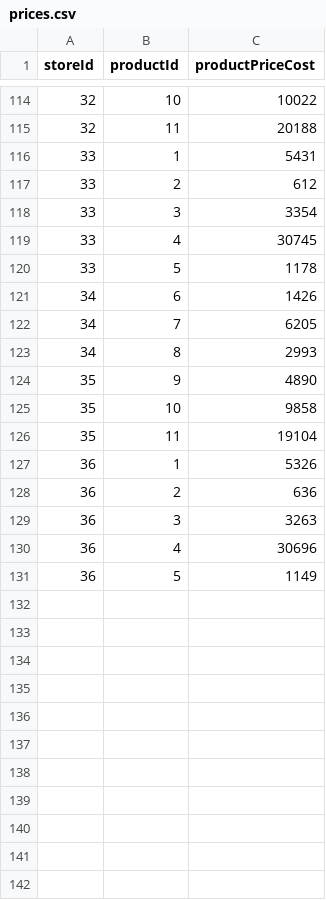
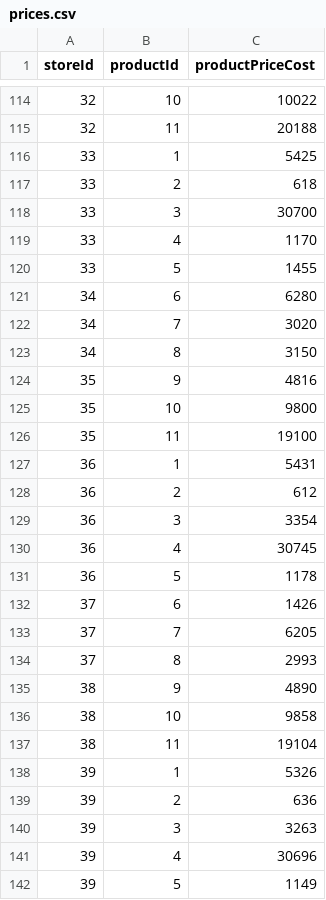
Before and after one commit to jsy6079/project_market, a CSV file: MarketBE/src/main/resources/prices.csv, drawn as a sheet; only a part is shown, gaps mark what is left out.

```diff
--- a/MarketBE/src/main/resources/prices.csv
+++ b/MarketBE/src/main/resources/prices.csv
@@ -115,17 +115,28 @@ storeId,productId,productPriceCost
 32,11,20188
-33,1,5431
-33,2,612
-33,3,3354
-33,4,30745
-33,5,1178
-34,6,1426
-34,7,6205
-34,8,2993
-35,9,4890
-35,10,9858
-35,11,19104
-36,1,5326
-36,2,636
-36,3,3263
-36,4,30696
-36,5,1149
+33,1,5425
+33,2,618
+33,3,30700
+33,4,1170
+33,5,1455
+34,6,6280
+34,7,3020
+34,8,3150
+35,9,4816
+35,10,9800
+35,11,19100
+36,1,5431
+36,2,612
+36,3,3354
+36,4,30745
+36,5,1178
+37,6,1426
+37,7,6205
+37,8,2993
+38,9,4890
+38,10,9858
+38,11,19104
+39,1,5326
+39,2,636
+39,3,3263
+39,4,30696
+39,5,1149
```
Also changed, not shown: MarketBE/src/main/resources/stores.csv, 18 other files.
